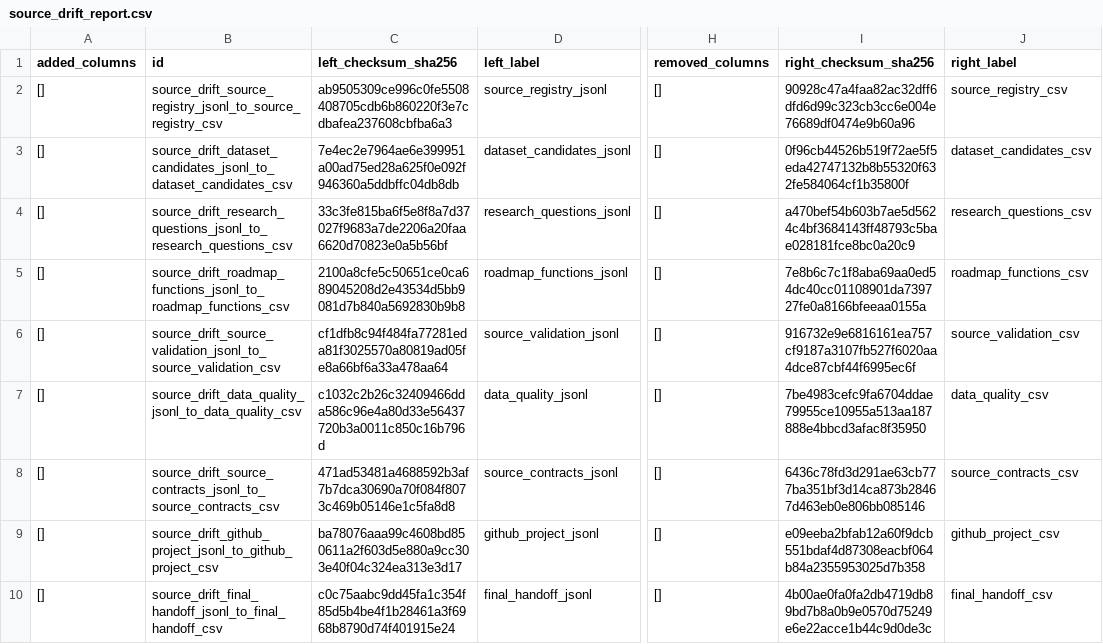
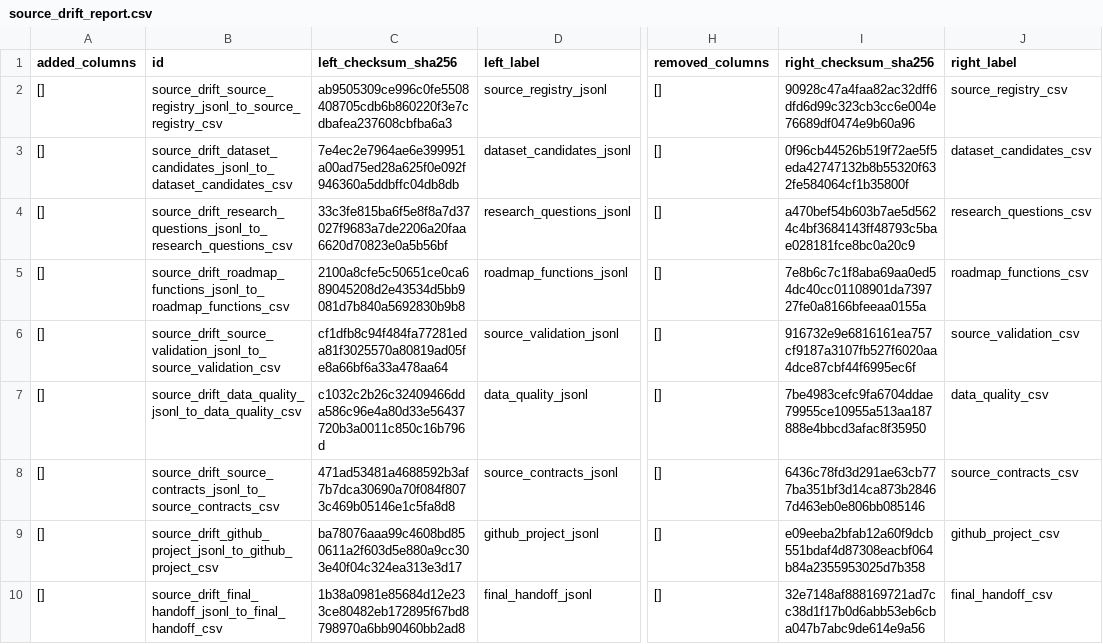
Before and after one commit to edithatogo/reimbursement-atlas, a CSV file: apps/dashboard/public/data/source_drift_report.csv, drawn as a sheet; only a part is shown, gaps mark what is left out; the diff names each change by its address in the sheet, - before the commit and + after, or states it on an @@ line.

```diff
--- a/apps/dashboard/public/data/source_drift_report.csv
+++ b/apps/dashboard/public/data/source_drift_report.csv
-C10 (left_checksum_sha256): c0c75aabc9dd45fa1c354f85d5b4be4f1b28461a3f6968b8790d74f401915e24
+C10 (left_checksum_sha256): 1b38a0981e85684d12e233ce80482eb172895f67bd8798970a6bb90460bb2ad8
-I10 (right_checksum_sha256): 4b00ae0fa0fa2db4719db89bd7b8a0b9e0570d75249e6e22acce1b44c9d0de3c
+I10 (right_checksum_sha256): 32e7148af888169721ad7cc38d1f17b0d6abb53eb6cba047b7abc9de614e9a56
```
Also changed, not shown: data/derived/seed_lake/source_drift_report/source_drift_report.csv, data/derived/source_drift/source_drift_report.csv, 5 other files.
